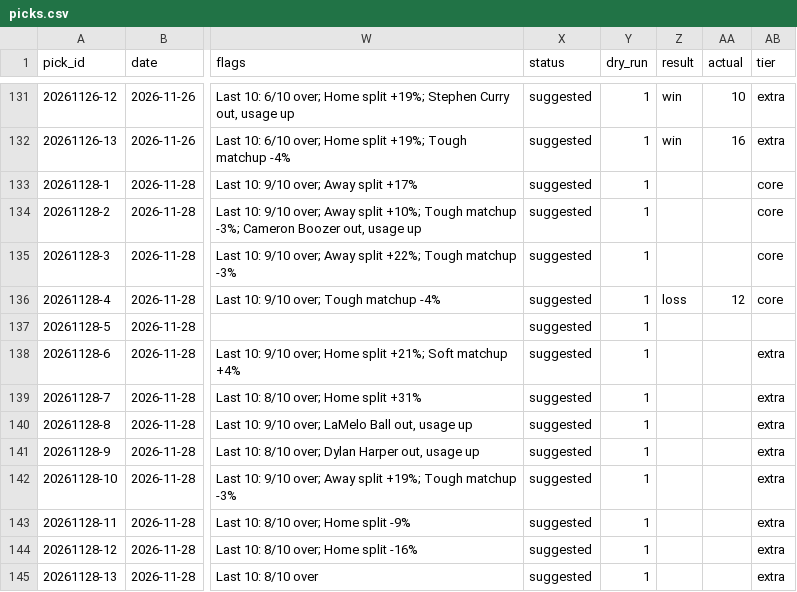
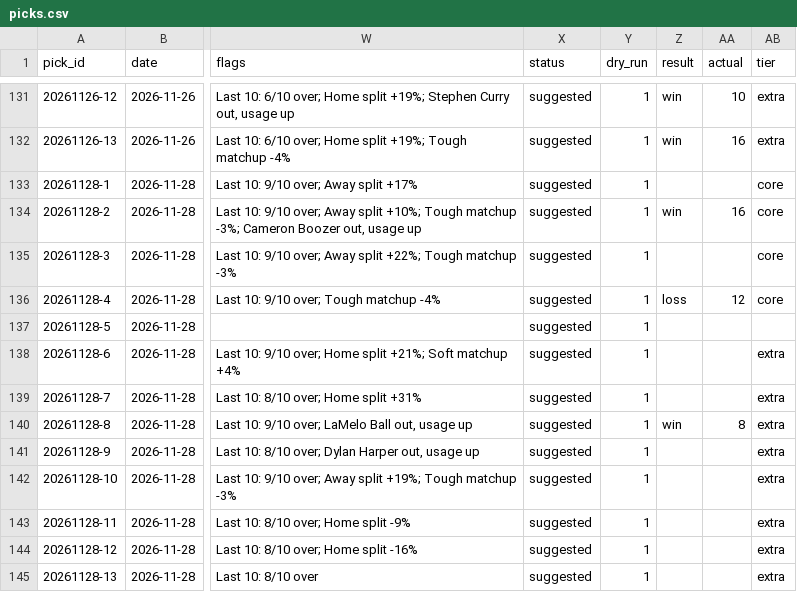
Before and after one commit to Peterhay88/nba-props-agent, a CSV file: data/picks.csv, drawn as a sheet; only a part is shown, gaps mark what is left out; the diff names each change by its address in the sheet, - before the commit and + after, or states it on an @@ line.

Commit message:
data: sync

```diff
--- a/data/picks.csv
+++ b/data/picks.csv
-Z134 (result): (empty)
+Z134 (result): win
-AA134 (actual): (empty)
+AA134 (actual): 16
-Z140 (result): (empty)
+Z140 (result): win
-AA140 (actual): (empty)
+AA140 (actual): 8
```
